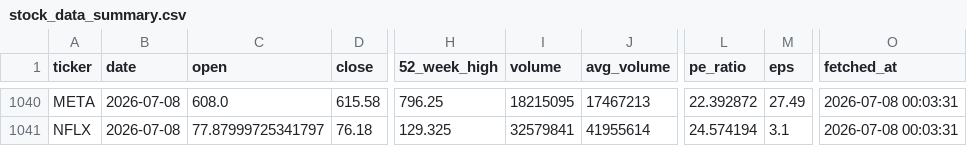
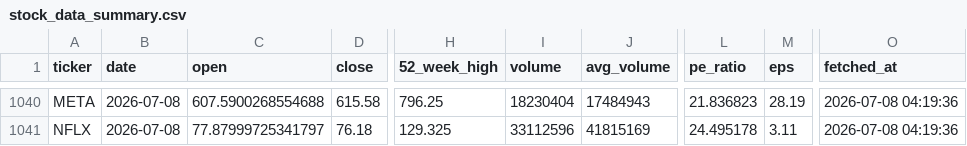
Before and after one commit to Kasuba-phani/stock-sentiment-tracker, a CSV file: data/stock_data_summary.csv, drawn as a sheet; only a part is shown, gaps mark what is left out; the diff covers the shown part only; the diff names each change by its address in the sheet, - before the commit and + after, or states it on an @@ line.

```diff
--- a/data/stock_data_summary.csv
+++ b/data/stock_data_summary.csv
-C1040 (open): 608.0
+C1040 (open): 607.5900268554688
-I1040 (volume): 18215095
+I1040 (volume): 18230404
-J1040 (avg_volume): 17467213
+J1040 (avg_volume): 17484943
-L1040 (pe_ratio): 22.392872
+L1040 (pe_ratio): 21.836823
-M1040 (eps): 27.49
+M1040 (eps): 28.19
-O1040:O1041 (fetched_at): 2026-07-08 00:03:31
+O1040:O1041 (fetched_at): 2026-07-08 04:19:36
-I1041 (volume): 32579841
+I1041 (volume): 33112596
-J1041 (avg_volume): 41955614
+J1041 (avg_volume): 41815169
-L1041 (pe_ratio): 24.574194
+L1041 (pe_ratio): 24.495178
-M1041 (eps): 3.1
+M1041 (eps): 3.11
```
Also changed, not shown: 30 edited cells elsewhere in this file, data/raw_news/news_20260708.csv.
